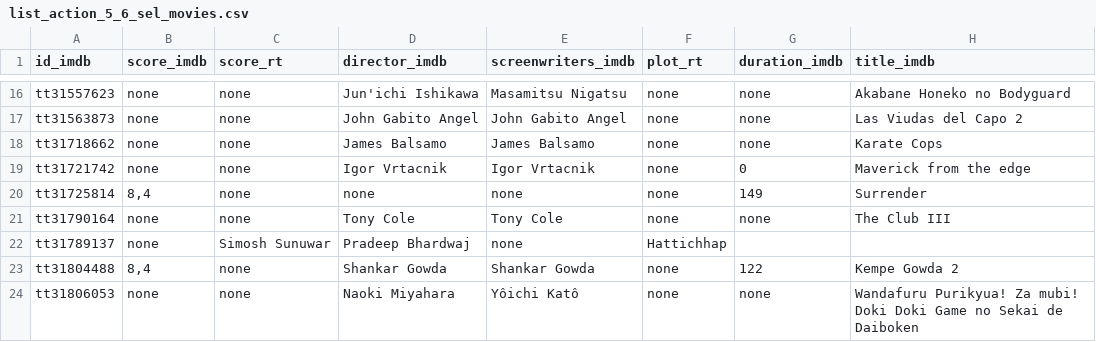
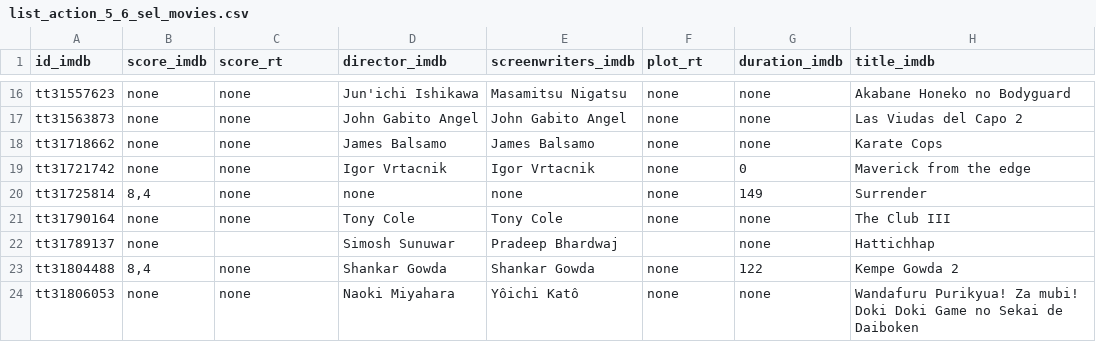
Before and after one commit to carla-caracola/cinema_extract_project, a CSV file: data/selenium_movies/list_action_5_6_sel_movies.csv, drawn as a sheet; only a part is shown, gaps mark what is left out.

```diff
--- a/data/selenium_movies/list_action_5_6_sel_movies.csv
+++ b/data/selenium_movies/list_action_5_6_sel_movies.csv
@@ -21,3 +21,3 @@ tt31725814,"8,4",none,none,none,none,149,Surrender
 tt31790164,none,none,Tony Cole,Tony Cole,none,none,The Club III
-tt31789137,none,Simosh Sunuwar,Pradeep Bhardwaj,none,Hattichhap,,
+tt31789137,none,,Simosh Sunuwar,Pradeep Bhardwaj,,none,Hattichhap
 tt31804488,"8,4",none,Shankar Gowda,Shankar Gowda,none,122,Kempe Gowda 2
```
Also changed, not shown: data/selenium_movies/list_action_1_2_sel_movies.csv, data/selenium_movies/list_action_3_4_sel_movies.csv, 4 other files.
